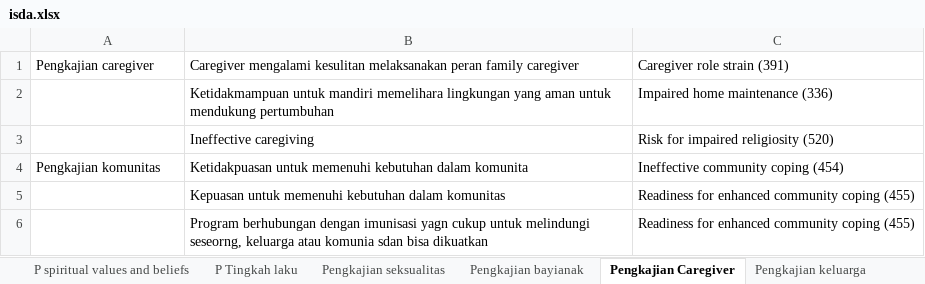
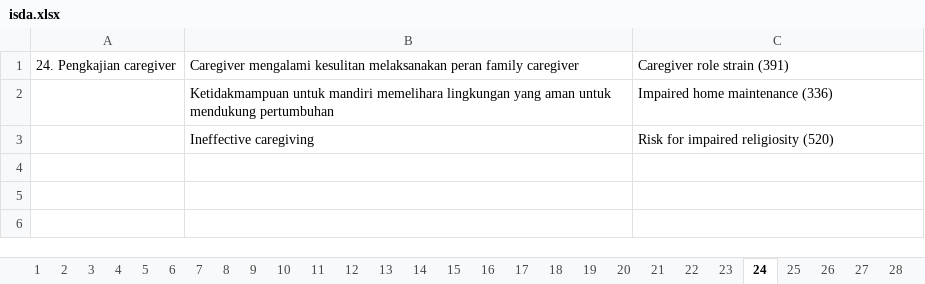
Before and after one commit to javanlabs/spike, an Excel workbook: storage/raw/isda.xlsx, sheet 24, drawn as a sheet; values as stored, in another font and other column widths than the file's, no borders; the diff names each change by its address in the sheet, - before the commit and + after, or states it on an @@ line.

```diff
--- a/storage/raw/isda.xlsx (sheet 24)
+++ b/storage/raw/isda.xlsx (sheet 24)
-sheet tab: P spiritual values and beliefs
+sheet tab: 19
-sheet tab: P Tingkah laku
+sheet tab: 20
-sheet tab: Pengkajian seksualitas
+sheet tab: 21
-sheet tab: Pengkajian bayianak
+sheet tab: 23
-sheet tab: Pengkajian Caregiver
+sheet tab: 24
-sheet tab: Pengkajian keluarga
+sheet tab: 26
+sheet tab: 1
+sheet tab: 14
+sheet tab: 22
+sheet tab: 28
-A1: Pengkajian caregiver
+A1: 24. Pengkajian caregiver
-row 4: Pengkajian komunitas | Ketidakpuasan untuk memenuhi kebutuhan dalam komunita | Ineffective community coping (454)
-row 5:  | Kepuasan untuk memenuhi kebutuhan dalam komunitas | Readiness for enhanced community coping (455)
-row 6:  | Program berhubungan dengan imunisasi yagn cukup untuk melindungi seseorng, keluarga atau komunia sdan bisa dikuatkan | Readiness for enhanced community coping (455)
```
Also changed, not shown: sheet 29, sheet 21, sheet 13, sheet 20, sheet 30, sheet 23, 22 more sheets, other sheet tabs.
